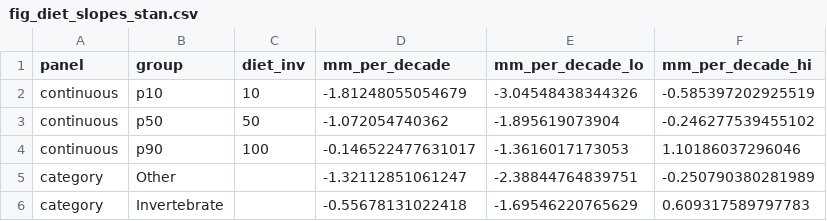
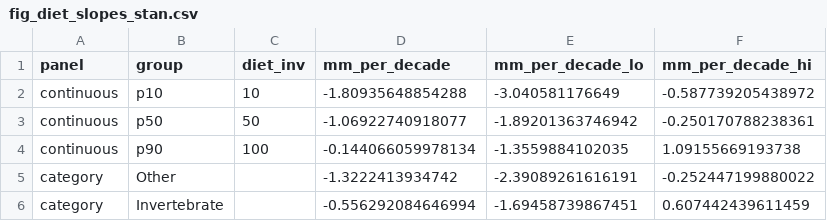
Before and after one commit to esalves/atlantic_birds, a CSV file: Analysis/output/figure_data/fig_diet_slopes_stan.csv, drawn as a sheet.

```diff
--- a/Analysis/output/figure_data/fig_diet_slopes_stan.csv
+++ b/Analysis/output/figure_data/fig_diet_slopes_stan.csv
@@ -1,6 +1,6 @@
 panel,group,diet_inv,mm_per_decade,mm_per_decade_lo,mm_per_decade_hi
-continuous,p10,10,-1.81248055054679,-3.04548438344326,-0.585397202925519
-continuous,p50,50,-1.072054740362,-1.895619073904,-0.246277539455102
-continuous,p90,100,-0.146522477631017,-1.3616017173053,1.10186037296046
-category,Other,,-1.32112851061247,-2.38844764839751,-0.250790380281989
-category,Invertebrate,,-0.55678131022418,-1.69546220765629,0.609317589797783
+continuous,p10,10,-1.80935648854288,-3.040581176649,-0.587739205438972
+continuous,p50,50,-1.06922740918077,-1.89201363746942,-0.250170788238361
+continuous,p90,100,-0.144066059978134,-1.3559884102035,1.09155669193738
+category,Other,,-1.3222413934742,-2.39089261616191,-0.252447199880022
+category,Invertebrate,,-0.556292084646994,-1.69458739867451,0.607442439611459
```
Also changed, not shown: Analysis/output/figure_data/fig_controlled_before_after_stan.csv, Analysis/output/figure_data/fig_isometry_species_stan.csv, 20 other files.
